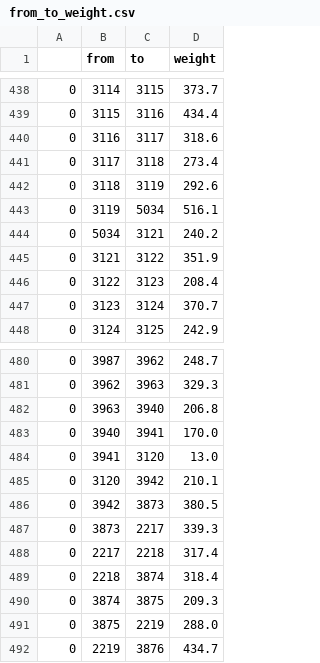
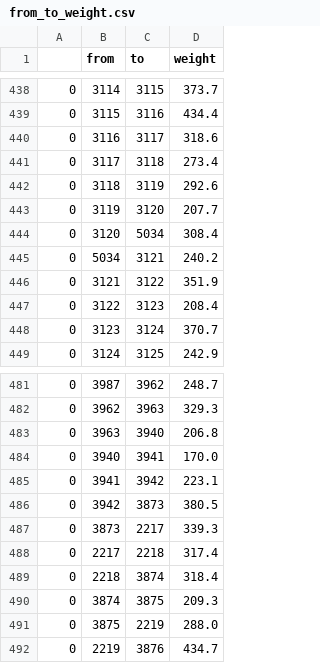
Before and after one commit to guzmanlopez/montevideo-bus-forecast, a CSV file: data/processed/from_to_weight.csv, drawn as a sheet; only a part is shown, gaps mark what is left out.

```diff
--- a/data/processed/from_to_weight.csv
+++ b/data/processed/from_to_weight.csv
@@ -442,3 +442,4 @@
 0,3118,3119,292.6
-0,3119,5034,516.1
+0,3119,3120,207.7
+0,3120,5034,308.4
 0,5034,3121,240.2
@@ -483,4 +484,3 @@
 0,3940,3941,170.0
-0,3941,3120,13.0
-0,3120,3942,210.1
+0,3941,3942,223.1
 0,3942,3873,380.5
```
Also changed, not shown: data/processed/adyacency_matrix.csv, 4 other files.
